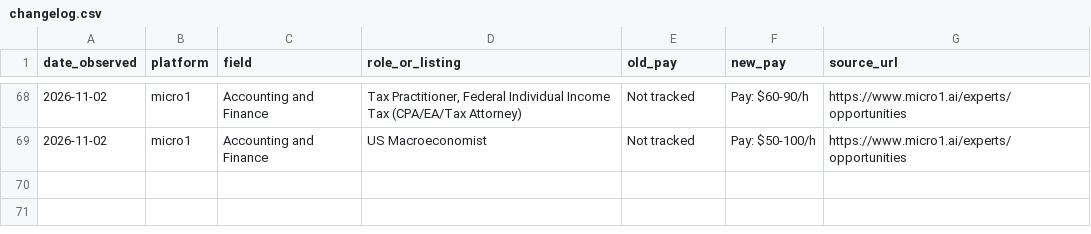
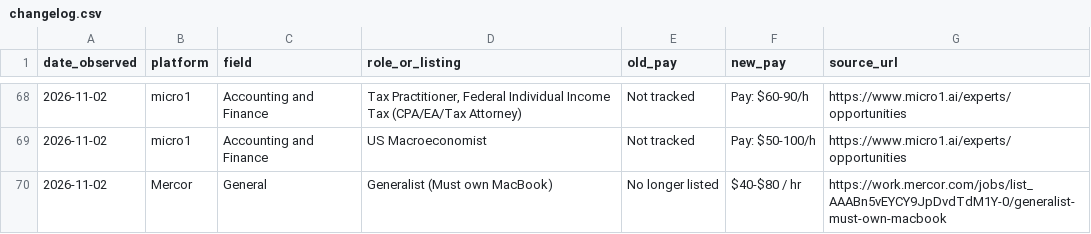
Before and after one commit to knackboard-data/pay-data, a CSV file: changelog.csv, drawn as a sheet; only a part is shown, gaps mark what is left out.

Commit message:
Mercor Generalist (Must own MacBook) listed again at $40-$80 / hr (2026-11-02)

```diff
--- a/changelog.csv
+++ b/changelog.csv
@@ -69 +69,2 @@ date_observed,platform,field,role_or_listing,old_pay,new_pay,source_url
 2026-11-02,micro1,Accounting and Finance,US Macroeconomist,Not tracked,Pay: $50-100/h,https://www.micro1.ai/experts/opportunities
+2026-11-02,Mercor,General,Generalist (Must own MacBook),No longer listed,$40-$80 / hr,https://work.mercor.com/jobs/list_AAABn5vEYCY9JpDvdTdM1Y-0/generalist-must-own-macbook
```
Also changed, not shown: pay-tracker-history.csv, pay-tracker.csv, 2 other files.
